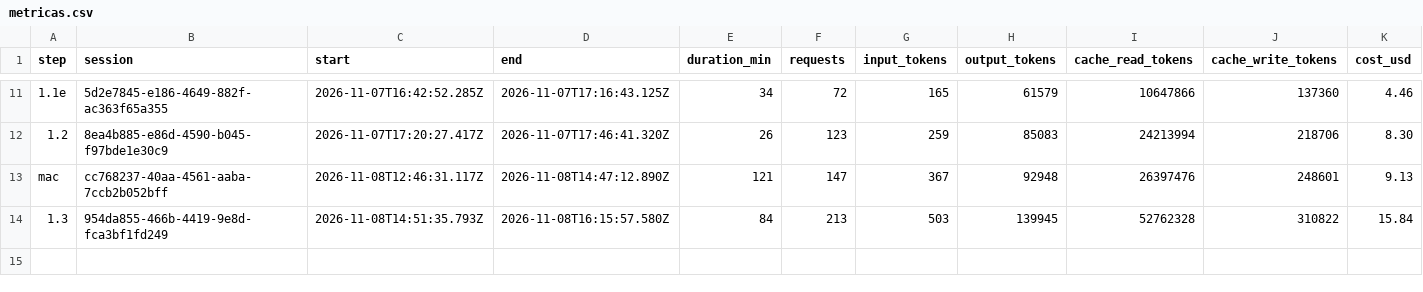
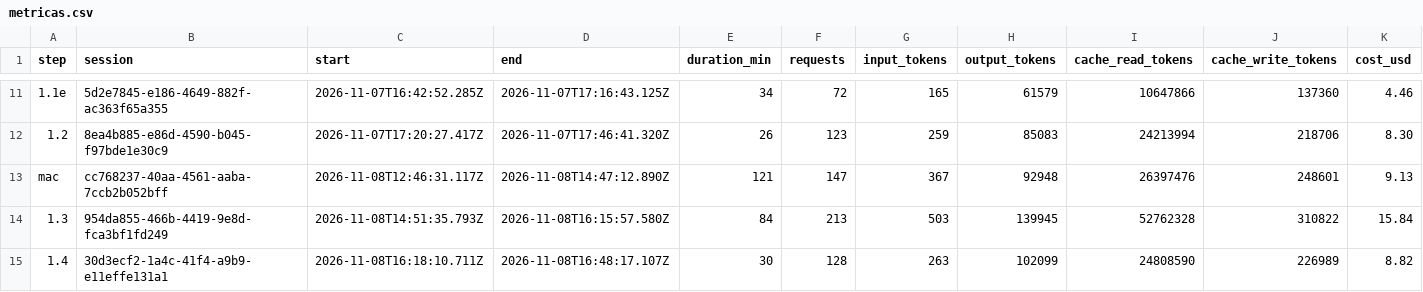
Before and after one commit to PeHachePe/tutoria, a CSV file: docs/bitacora/metricas.csv, drawn as a sheet; only a part is shown, gaps mark what is left out; rows hold the shown columns only; the diff names each change by its address in the sheet, - before the commit and + after, or states it on an @@ line.

Commit message:
docs: close step 1.4 with decision D-029 and logbook (step 1.4)
- D-029: editor without effect(), its accessibility and theme, pastes,
  the deferred loading, an autosave that loses nothing, tests with the
  real CodeMirror, and the open doors to other languages and other kinds
  of exercise.
- The plan (4.5, 4.7 and step 1.4) and ficha 03 follow it.
- PENDIENTES: the statement/code splitter moves to step 1.5; choosing
  the language of an exercise and other kinds of exercise, with their
  estimates; the deferred editor in a hidden browser pane.
- E2E-PENDIENTES: the end-to-end tests of the editor.
- Logbook, register row, metrics and screenshots of the workspace.

```diff
--- a/docs/bitacora/metricas.csv
+++ b/docs/bitacora/metricas.csv
+row 15: 1.4 | 30d3ecf2-1a4c-41f4-a9b9-e11effe131a1 | 2026-11-08T16:18:10.711Z | 2026-11-08T16:48:17.107Z | 30 | 128 | 263 | 102099 | 24808590 | 226989 | 8.82
```
Also changed, not shown: 10 other files.
